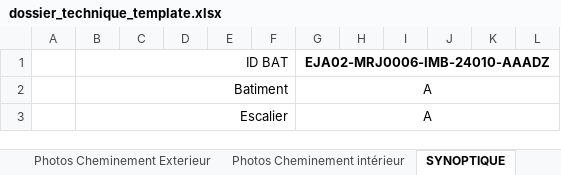
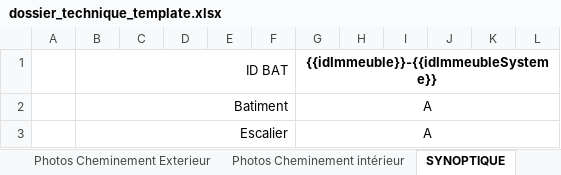
Before and after one commit to gitRachid/Fibrehomemanagement, an Excel workbook: backendfiber/templates/dossier_technique_template.xlsx, sheet SYNOPTIQUE, drawn as a sheet; only a part is shown; values as stored, in another font and other column widths than the file's, no borders; charts and pictures and conditional formats not drawn; the diff names each change by its address in the sheet, - before the commit and + after, or states it on an @@ line.

```diff
--- a/backendfiber/templates/dossier_technique_template.xlsx (sheet SYNOPTIQUE)
+++ b/backendfiber/templates/dossier_technique_template.xlsx (sheet SYNOPTIQUE)
-G1: EJA02-MRJ0006-IMB-24010-AAADZ
+G1: {{idImmeuble}}-{{idImmeubleSysteme}}
```
Also changed, not shown: sheet Général, sheet Photos Cheminement intérieur, sheet Photos Cheminement Exterieur, sheet Aiguillage, sheet Adduction, sheet Photos adduction, 1 more sheet, 23 other files.
